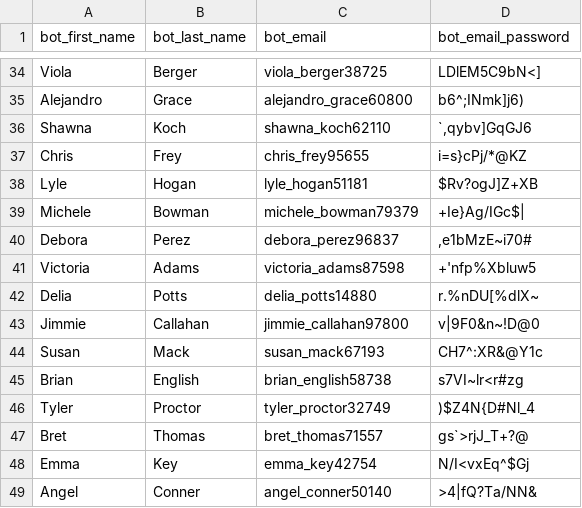
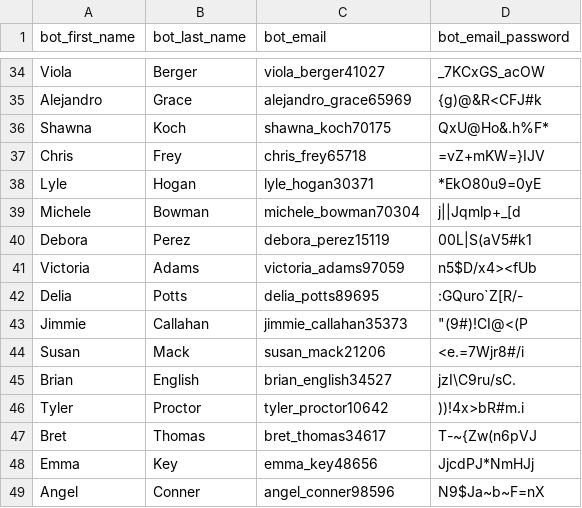
Before and after one commit to dbrown540/PreferredPartnerDB, a CSV file: csv/email_credentials.csv, drawn as a sheet; only a part is shown, gaps mark what is left out; the diff covers the shown part only; the diff names each change by its address in the sheet, - before the commit and + after, or states it on an @@ line.

```diff
--- a/csv/email_credentials.csv
+++ b/csv/email_credentials.csv
-C34 (bot_email): viola_berger38725
+C34 (bot_email): viola_berger41027
-D34 (bot_email_password): LDlEM5C9bN<]
+D34 (bot_email_password): _7KCxGS_acOW
-C35 (bot_email): alejandro_grace60800
+C35 (bot_email): alejandro_grace65969
-D35 (bot_email_password): b6^;INmk]j6)
+D35 (bot_email_password): {g)@&R<CFJ#k
-C36 (bot_email): shawna_koch62110
+C36 (bot_email): shawna_koch70175
-D36 (bot_email_password): `,qybv]GqGJ6
+D36 (bot_email_password): QxU@Ho&.h%F*
-C37 (bot_email): chris_frey95655
+C37 (bot_email): chris_frey65718
-D37 (bot_email_password): i=s}cPj/*@KZ
+D37 (bot_email_password): =vZ+mKW=}IJV
-C38 (bot_email): lyle_hogan51181
+C38 (bot_email): lyle_hogan30371
-D38 (bot_email_password): $Rv?ogJ]Z+XB
+D38 (bot_email_password): *EkO80u9=0yE
-C39 (bot_email): michele_bowman79379
+C39 (bot_email): michele_bowman70304
-D39 (bot_email_password): +Ie}Ag/IGc$|
+D39 (bot_email_password): j||Jqmlp+_[d
-C40 (bot_email): debora_perez96837
+C40 (bot_email): debora_perez15119
-D40 (bot_email_password): ,e1bMzE~i70#
+D40 (bot_email_password): 00L|S(aV5#k1
-C41 (bot_email): victoria_adams87598
+C41 (bot_email): victoria_adams97059
-D41 (bot_email_password): +'nfp%Xbluw5
+D41 (bot_email_password): n5$D/x4><fUb
-C42 (bot_email): delia_potts14880
+C42 (bot_email): delia_potts89695
-D42 (bot_email_password): r.%nDU[%dlX~
+D42 (bot_email_password): :GQuro`Z[R/-
-C43 (bot_email): jimmie_callahan97800
+C43 (bot_email): jimmie_callahan35373
-D43 (bot_email_password): v|9F0&n~!D@0
+D43 (bot_email_password): "(9#)!CI@<(P
-C44 (bot_email): susan_mack67193
+C44 (bot_email): susan_mack21206
-D44 (bot_email_password): CH7^:XR&@Y1c
+D44 (bot_email_password): <e.=7Wjr8#/i
-C45 (bot_email): brian_english58738
+C45 (bot_email): brian_english34527
-D45 (bot_email_password): s7VI~lr<r#zg
+D45 (bot_email_password): jzI\C9ru/sC.
-C46 (bot_email): tyler_proctor32749
+C46 (bot_email): tyler_proctor10642
-D46 (bot_email_password): )$Z4N{D#Nl_4
+D46 (bot_email_password): ))!4x>bR#m.i
-C47 (bot_email): bret_thomas71557
+C47 (bot_email): bret_thomas34617
-D47 (bot_email_password): gs`>rjJ_T+?@
+D47 (bot_email_password): T-~{Zw(n6pVJ
-C48 (bot_email): emma_key42754
+C48 (bot_email): emma_key48656
-D48 (bot_email_password): N/I<vxEq^$Gj
+D48 (bot_email_password): JjcdPJ*NmHJj
-C49 (bot_email): angel_conner50140
+C49 (bot_email): angel_conner98596
-D49 (bot_email_password): >4|fQ?Ta/NN&
+D49 (bot_email_password): N9$Ja~b~F=nX
```
Also changed, not shown: 68 edited cells elsewhere in this file, output.csv, 4 other files.
